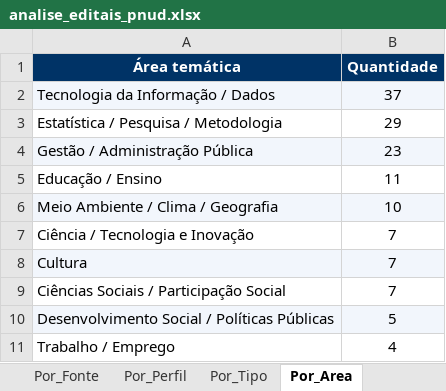
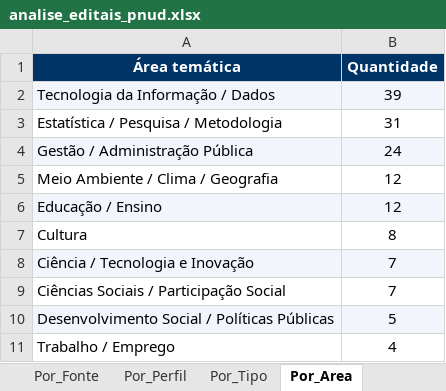
Before and after one commit to ams1974/analise-editais, an Excel workbook: analise_editais_pnud.xlsx, sheet Por_Area, drawn as a sheet; values as stored, in another font and other column widths than the file's, no borders; removed rows and columns are numbered as before the commit, all else as after; the diff names each change by its address in the sheet, - before the commit and + after, or states it on an @@ line.

```diff
--- a/analise_editais_pnud.xlsx (sheet Por_Area)
+++ b/analise_editais_pnud.xlsx (sheet Por_Area)
-B2 (Quantidade): 37
+B2 (Quantidade): 39
-B3 (Quantidade): 29
+B3 (Quantidade): 31
-B4 (Quantidade): 23
+B4 (Quantidade): 24
-row 5: Educação / Ensino | 11
-A5:B5 fill: #F2F6FC
+A5:B5 fill: none
-B5 (Quantidade): 10
+B5 (Quantidade): 12
+row 6: Educação / Ensino | 12
+row 7: Cultura | 8
-A8:B8 fill: none
+A8:B8 fill: #F2F6FC
-row 8: Cultura | 7
```
Also changed, not shown: sheet Editais, sheet Resumo, sheet Por_Orgao, sheet Por_Tipo, sheet Por_Fonte, sheet Por_Perfil, 1 more sheet, 9 other files.
